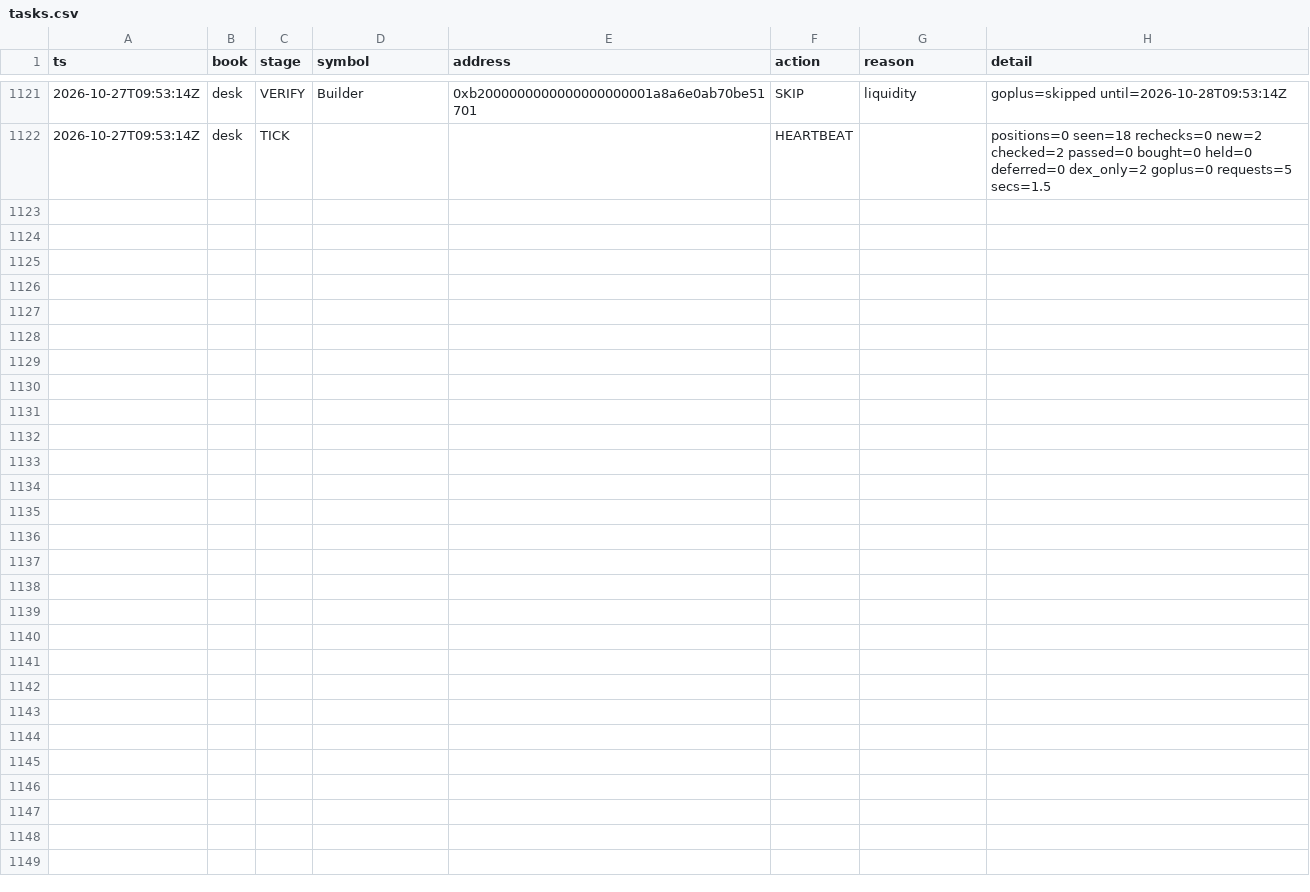
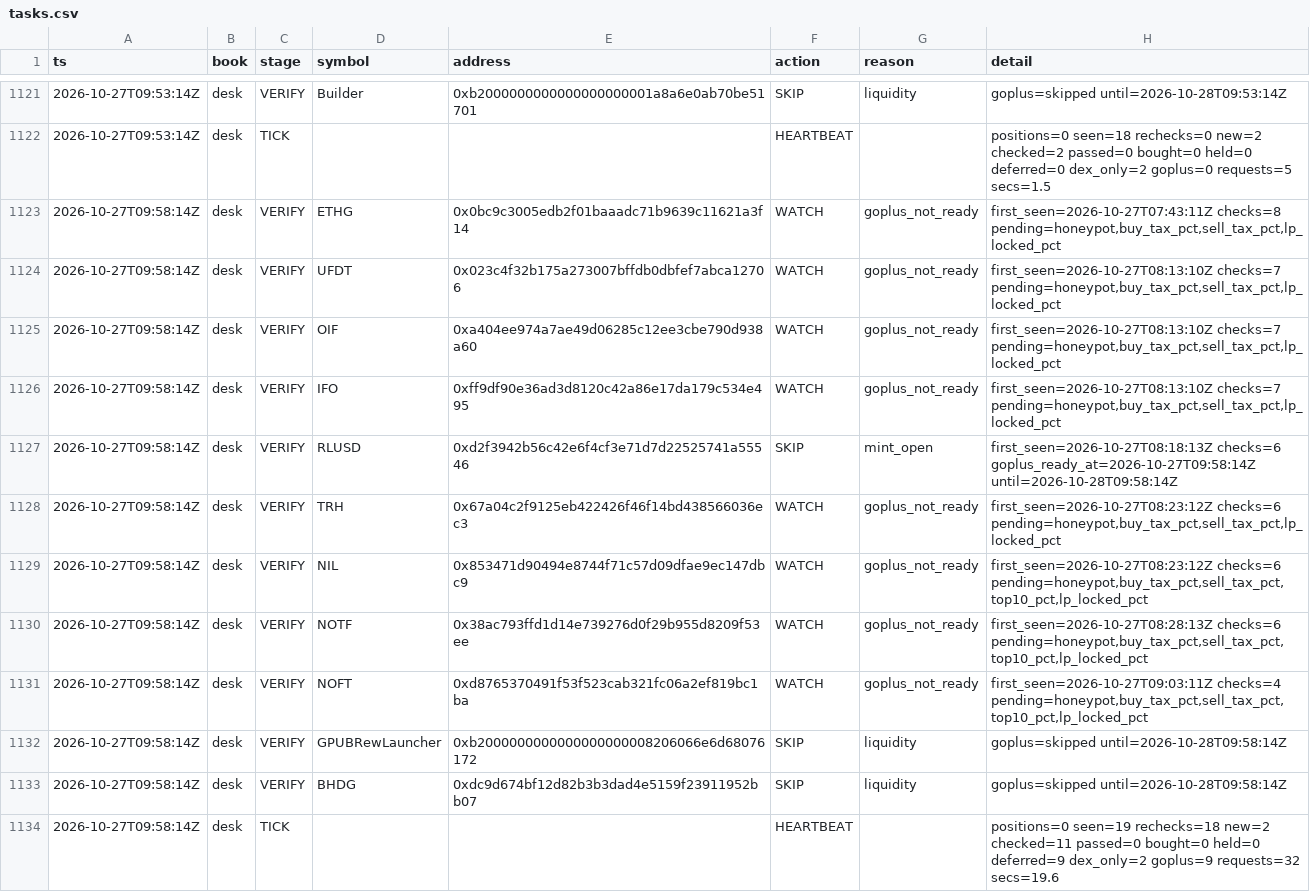
Before and after one commit to Zirqo-Dev/baseline-desk, a CSV file: data/daily/2026-10-27/tasks.csv, drawn as a sheet; only a part is shown, gaps mark what is left out; the diff names each change by its address in the sheet, - before the commit and + after, or states it on an @@ line.

```diff
--- a/data/daily/2026-10-27/tasks.csv
+++ b/data/daily/2026-10-27/tasks.csv
+row 1123: 2026-10-27T09:58:14Z | desk | VERIFY | ETHG | 0x0bc9c3005edb2f01baaadc71b9639c11621a3f14 | WATCH | goplus_not_ready | first_seen=2026-10-27T07:43:11Z checks=8 pending=honeypot,buy_tax_pct,sell_tax_pct,lp_locked_pct
+row 1124: 2026-10-27T09:58:14Z | desk | VERIFY | UFDT | 0x023c4f32b175a273007bffdb0dbfef7abca12706 | WATCH | goplus_not_ready | first_seen=2026-10-27T08:13:10Z checks=7 pending=honeypot,buy_tax_pct,sell_tax_pct,lp_locked_pct
+row 1125: 2026-10-27T09:58:14Z | desk | VERIFY | OIF | 0xa404ee974a7ae49d06285c12ee3cbe790d938a60 | WATCH | goplus_not_ready | first_seen=2026-10-27T08:13:10Z checks=7 pending=honeypot,buy_tax_pct,sell_tax_pct,lp_locked_pct
+row 1126: 2026-10-27T09:58:14Z | desk | VERIFY | IFO | 0xff9df90e36ad3d8120c42a86e17da179c534e495 | WATCH | goplus_not_ready | first_seen=2026-10-27T08:13:10Z checks=7 pending=honeypot,buy_tax_pct,sell_tax_pct,lp_locked_pct
+row 1127: 2026-10-27T09:58:14Z | desk | VERIFY | RLUSD | 0xd2f3942b56c42e6f4cf3e71d7d22525741a55546 | SKIP | mint_open | first_seen=2026-10-27T08:18:13Z checks=6 goplus_ready_at=2026-10-27T09:58:14Z until=2026-10-28T09:58:14Z
+row 1128: 2026-10-27T09:58:14Z | desk | VERIFY | TRH | 0x67a04c2f9125eb422426f46f14bd438566036ec3 | WATCH | goplus_not_ready | first_seen=2026-10-27T08:23:12Z checks=6 pending=honeypot,buy_tax_pct,sell_tax_pct,lp_locked_pct
+row 1129: 2026-10-27T09:58:14Z | desk | VERIFY | NIL | 0x853471d90494e8744f71c57d09dfae9ec147dbc9 | WATCH | goplus_not_ready | first_seen=2026-10-27T08:23:12Z checks=6 pending=honeypot,buy_tax_pct,sell_tax_pct,top10_pct,lp_locked_pct
+row 1130: 2026-10-27T09:58:14Z | desk | VERIFY | NOTF | 0x38ac793ffd1d14e739276d0f29b955d8209f53ee | WATCH | goplus_not_ready | first_seen=2026-10-27T08:28:13Z checks=6 pending=honeypot,buy_tax_pct,sell_tax_pct,top10_pct,lp_locked_pct
+row 1131: 2026-10-27T09:58:14Z | desk | VERIFY | NOFT | 0xd8765370491f53f523cab321fc06a2ef819bc1ba | WATCH | goplus_not_ready | first_seen=2026-10-27T09:03:11Z checks=4 pending=honeypot,buy_tax_pct,sell_tax_pct,top10_pct,lp_locked_pct
+row 1132: 2026-10-27T09:58:14Z | desk | VERIFY | GPUBRewLauncher | 0xb2000000000000000000008206066e6d68076172 | SKIP | liquidity | goplus=skipped until=2026-10-28T09:58:14Z
+row 1133: 2026-10-27T09:58:14Z | desk | VERIFY | BHDG | 0xdc9d674bf12d82b3b3dad4e5159f23911952bb07 | SKIP | liquidity | goplus=skipped until=2026-10-28T09:58:14Z
+row 1134: 2026-10-27T09:58:14Z | desk | TICK |  |  | HEARTBEAT |  | positions=0 seen=19 rechecks=18 new=2 checked=11 passed=0 bought=0 held=0 deferred=9 dex_only=2 goplus=9 requests=32 secs=19.6
```
Also changed, not shown: 1 other file.
